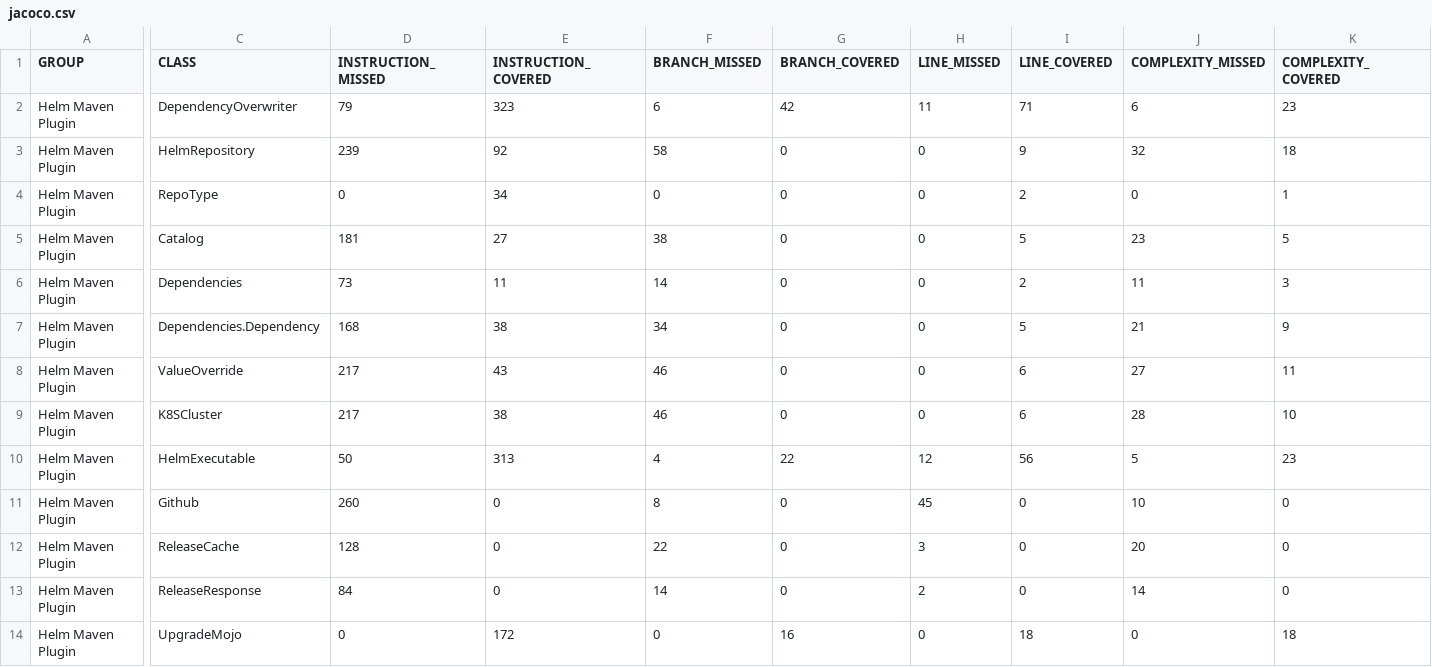
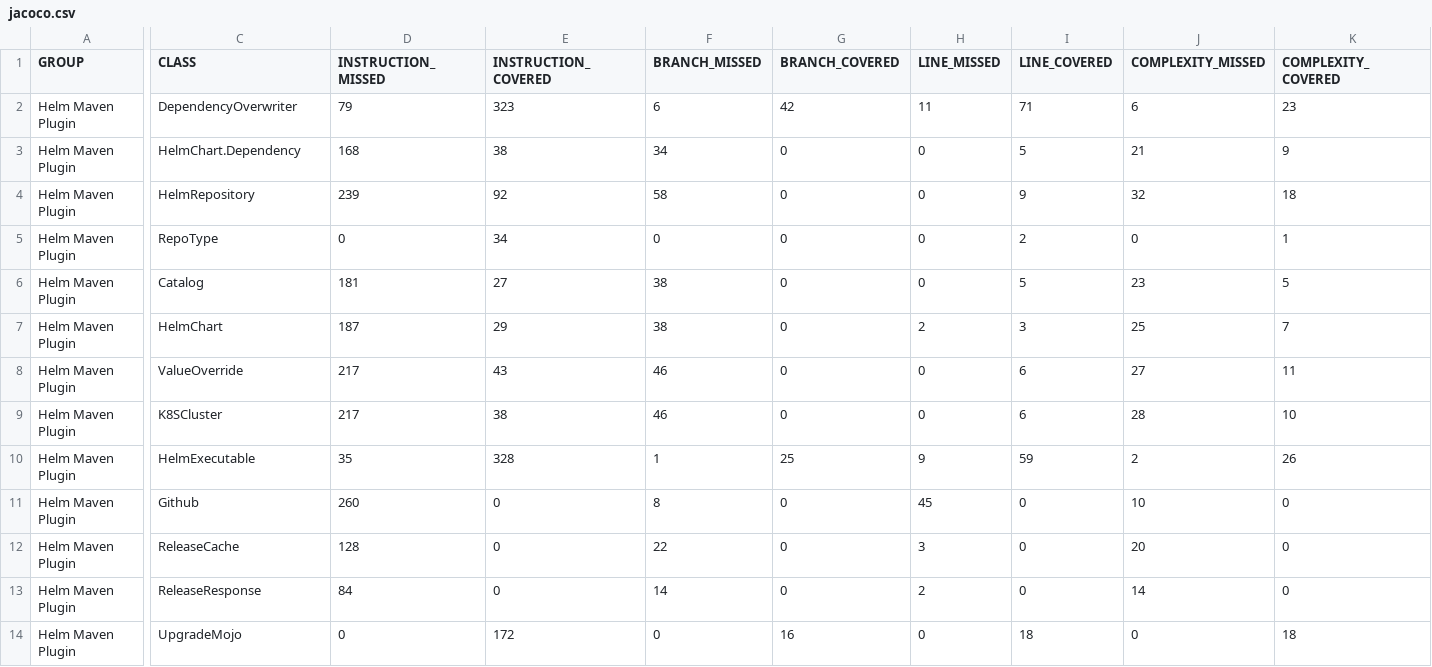
Before and after one commit to kokuwaio/maven-sites, a CSV file: helm-maven-plugin/6.13.0-SNAPSHOT/jacoco/jacoco.csv, drawn as a sheet; only a part is shown, gaps mark what is left out; removed rows and columns are numbered as before the commit, all else as after; rows hold the shown columns only; the diff covers the shown part only; the diff names each change by its address in the sheet, - before the commit and + after, or states it on an @@ line.

Commit message:
Site: helm-maven-plugin/6.13.0-SNAPSHOT

```diff
--- a/helm-maven-plugin/6.13.0-SNAPSHOT/jacoco/jacoco.csv
+++ b/helm-maven-plugin/6.13.0-SNAPSHOT/jacoco/jacoco.csv
+row 3: Helm Maven Plugin | HelmChart.Dependency | 168 | 38 | 34 | 0 | 0 | 5 | 21 | 9
-row 6: Helm Maven Plugin | Dependencies | 73 | 11 | 14 | 0 | 0 | 2 | 11 | 3
-row 7: Helm Maven Plugin | Dependencies.Dependency | 168 | 38 | 34 | 0 | 0 | 5 | 21 | 9
+row 7: Helm Maven Plugin | HelmChart | 187 | 29 | 38 | 0 | 2 | 3 | 25 | 7
-D10 (INSTRUCTION_MISSED): 50
+D10 (INSTRUCTION_MISSED): 35
-E10 (INSTRUCTION_COVERED): 313
+E10 (INSTRUCTION_COVERED): 328
-F10 (BRANCH_MISSED): 4
+F10 (BRANCH_MISSED): 1
-G10 (BRANCH_COVERED): 22
+G10 (BRANCH_COVERED): 25
-H10 (LINE_MISSED): 12
+H10 (LINE_MISSED): 9
-I10 (LINE_COVERED): 56
+I10 (LINE_COVERED): 59
-J10 (COMPLEXITY_MISSED): 5
+J10 (COMPLEXITY_MISSED): 2
-K10 (COMPLEXITY_COVERED): 23
+K10 (COMPLEXITY_COVERED): 26
```
Also changed, not shown: 1 added row, 1 removed row, 1 moved row and 8 edited cells elsewhere in this file, 50 other files.
